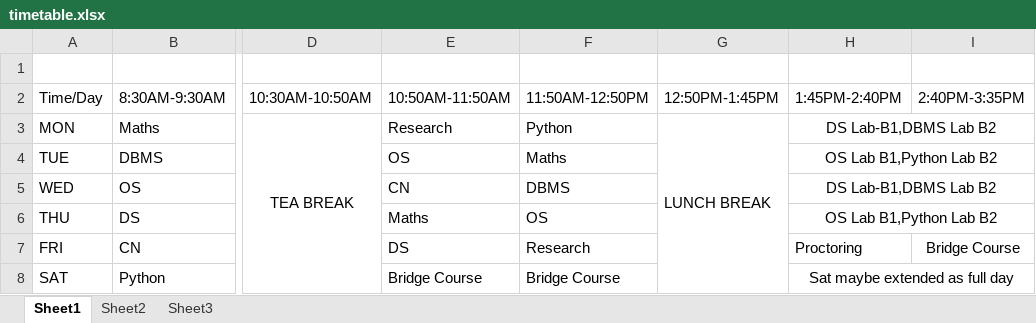
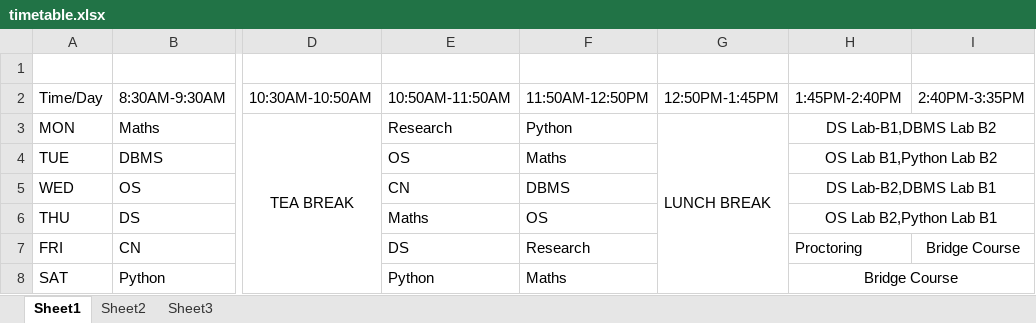
Before and after one commit to anirudhp06/masters-code, an Excel workbook: timetable.xlsx, sheet Sheet1, drawn as a sheet; only a part is shown, gaps mark what is left out; values as stored, in another font and other column widths than the file's, no borders; the diff names each change by its address in the sheet, - before the commit and + after, or states it on an @@ line.

Commit message:
Updated Timetable

```diff
--- a/timetable.xlsx (sheet Sheet1)
+++ b/timetable.xlsx (sheet Sheet1)
-H5: DS Lab-B1,DBMS Lab B2
+H5: DS Lab-B2,DBMS Lab B1
-H6: OS Lab B1,Python Lab B2
+H6: OS Lab B2,Python Lab B1
-E8: Bridge Course
+E8: Python
-F8: Bridge Course
+F8: Maths
-H8: Sat maybe extended as full day
+H8: Bridge Course
```
